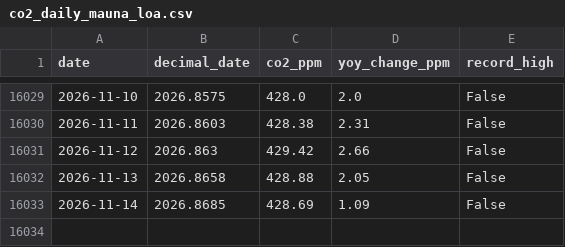
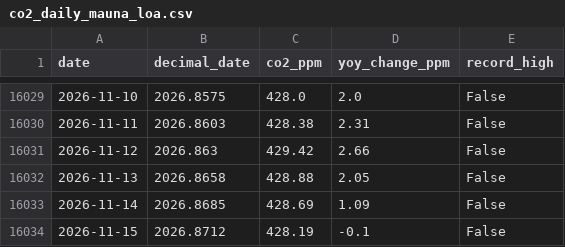
Before and after one commit to yasumorishima/earth-vital-signs, a CSV file: data/co2_daily_mauna_loa.csv, drawn as a sheet; only a part is shown, gaps mark what is left out.

```diff
--- a/data/co2_daily_mauna_loa.csv
+++ b/data/co2_daily_mauna_loa.csv
@@ -16033 +16033,2 @@ date,decimal_date,co2_ppm,yoy_change_ppm,record_high
 2026-11-14,2026.8685,428.69,1.09,False
+2026-11-15,2026.8712,428.19,-0.1,False
```
Also changed, not shown: data/atmosphere_indices_daily.csv, data/climate_monthly_panel.csv, 3 other files.
